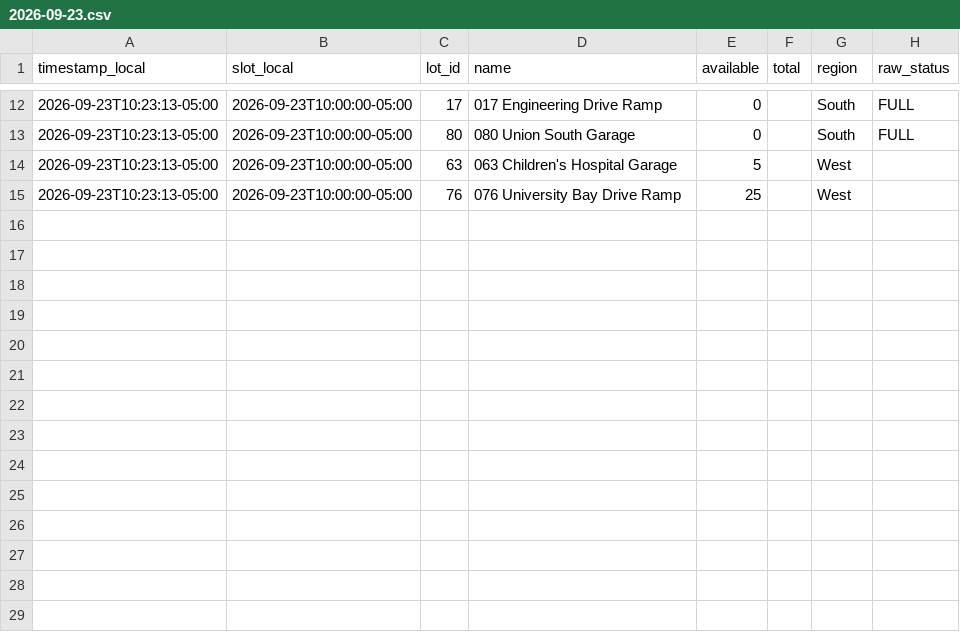
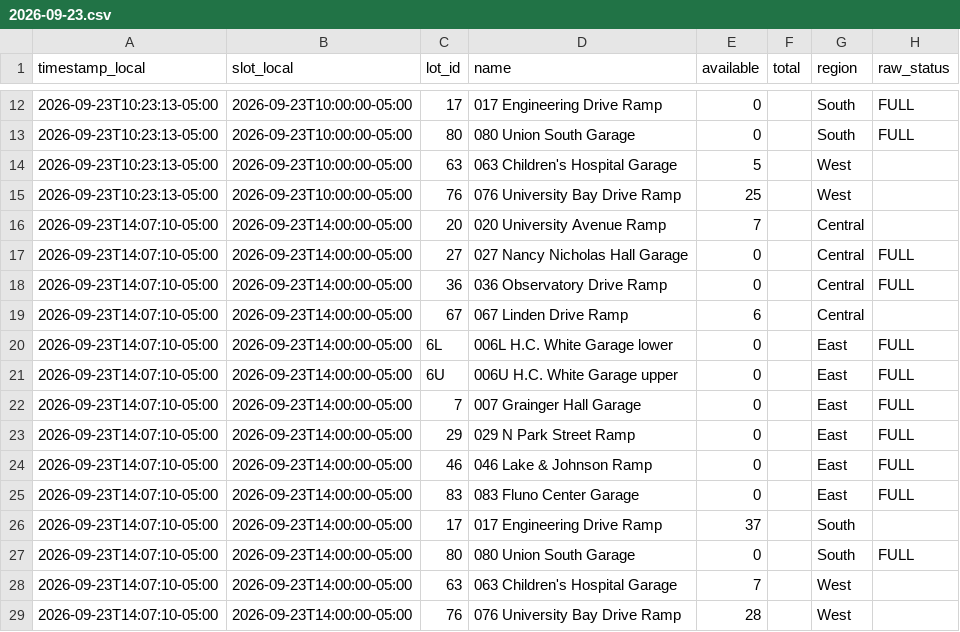
Before and after one commit to BillWan-zzzyyy/RampAvaiability, a CSV file: data/2026-09-23.csv, drawn as a sheet; only a part is shown, gaps mark what is left out; the diff names each change by its address in the sheet, - before the commit and + after, or states it on an @@ line.

```diff
--- a/data/2026-09-23.csv
+++ b/data/2026-09-23.csv
+row 16: 2026-09-23T14:07:10-05:00 | 2026-09-23T14:00:00-05:00 | 20 | 020 University Avenue Ramp | 7 |  | Central
+row 17: 2026-09-23T14:07:10-05:00 | 2026-09-23T14:00:00-05:00 | 27 | 027 Nancy Nicholas Hall Garage | 0 |  | Central | FULL
+row 18: 2026-09-23T14:07:10-05:00 | 2026-09-23T14:00:00-05:00 | 36 | 036 Observatory Drive Ramp | 0 |  | Central | FULL
+row 19: 2026-09-23T14:07:10-05:00 | 2026-09-23T14:00:00-05:00 | 67 | 067 Linden Drive Ramp | 6 |  | Central
+row 20: 2026-09-23T14:07:10-05:00 | 2026-09-23T14:00:00-05:00 | 6L | 006L H.C. White Garage lower | 0 |  | East | FULL
+row 21: 2026-09-23T14:07:10-05:00 | 2026-09-23T14:00:00-05:00 | 6U | 006U H.C. White Garage upper | 0 |  | East | FULL
+row 22: 2026-09-23T14:07:10-05:00 | 2026-09-23T14:00:00-05:00 | 7 | 007 Grainger Hall Garage | 0 |  | East | FULL
+row 23: 2026-09-23T14:07:10-05:00 | 2026-09-23T14:00:00-05:00 | 29 | 029 N Park Street Ramp | 0 |  | East | FULL
+row 24: 2026-09-23T14:07:10-05:00 | 2026-09-23T14:00:00-05:00 | 46 | 046 Lake & Johnson Ramp | 0 |  | East | FULL
+row 25: 2026-09-23T14:07:10-05:00 | 2026-09-23T14:00:00-05:00 | 83 | 083 Fluno Center Garage | 0 |  | East | FULL
+row 26: 2026-09-23T14:07:10-05:00 | 2026-09-23T14:00:00-05:00 | 17 | 017 Engineering Drive Ramp | 37 |  | South
+row 27: 2026-09-23T14:07:10-05:00 | 2026-09-23T14:00:00-05:00 | 80 | 080 Union South Garage | 0 |  | South | FULL
+row 28: 2026-09-23T14:07:10-05:00 | 2026-09-23T14:00:00-05:00 | 63 | 063 Children's Hospital Garage | 7 |  | West
+row 29: 2026-09-23T14:07:10-05:00 | 2026-09-23T14:00:00-05:00 | 76 | 076 University Bay Drive Ramp | 28 |  | West
```
